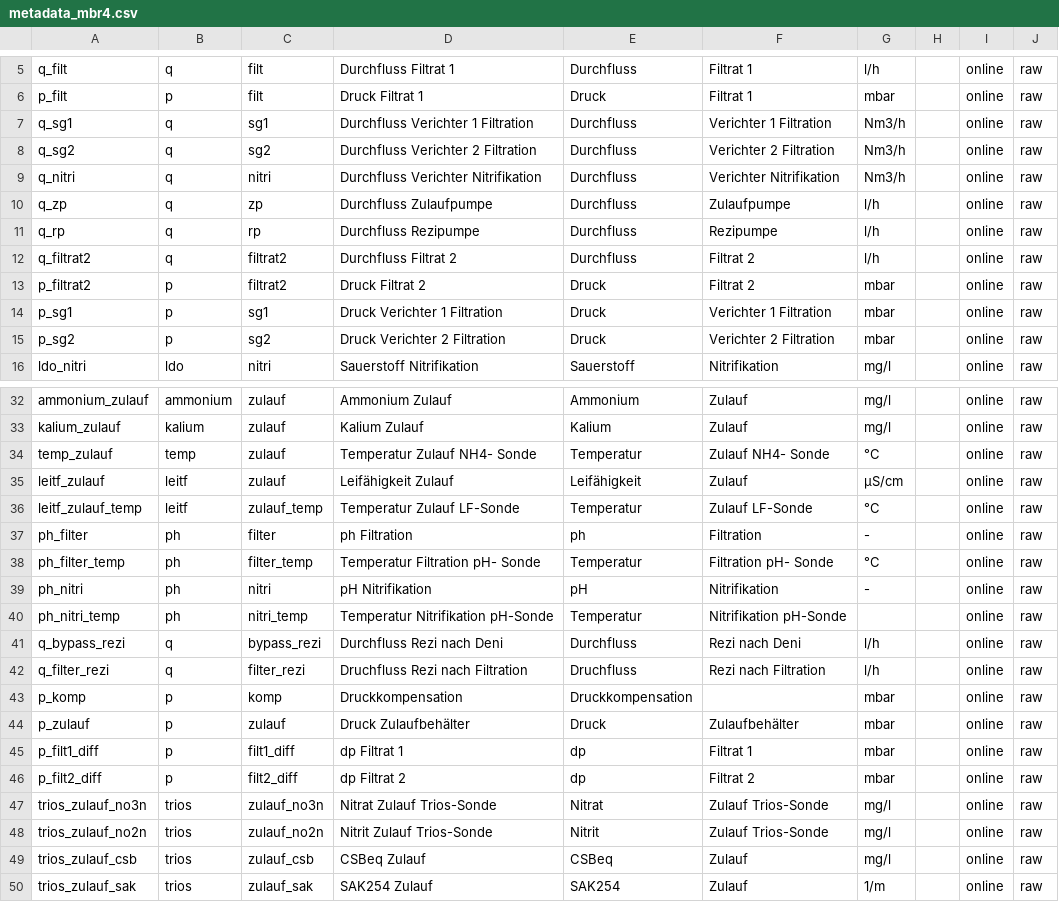
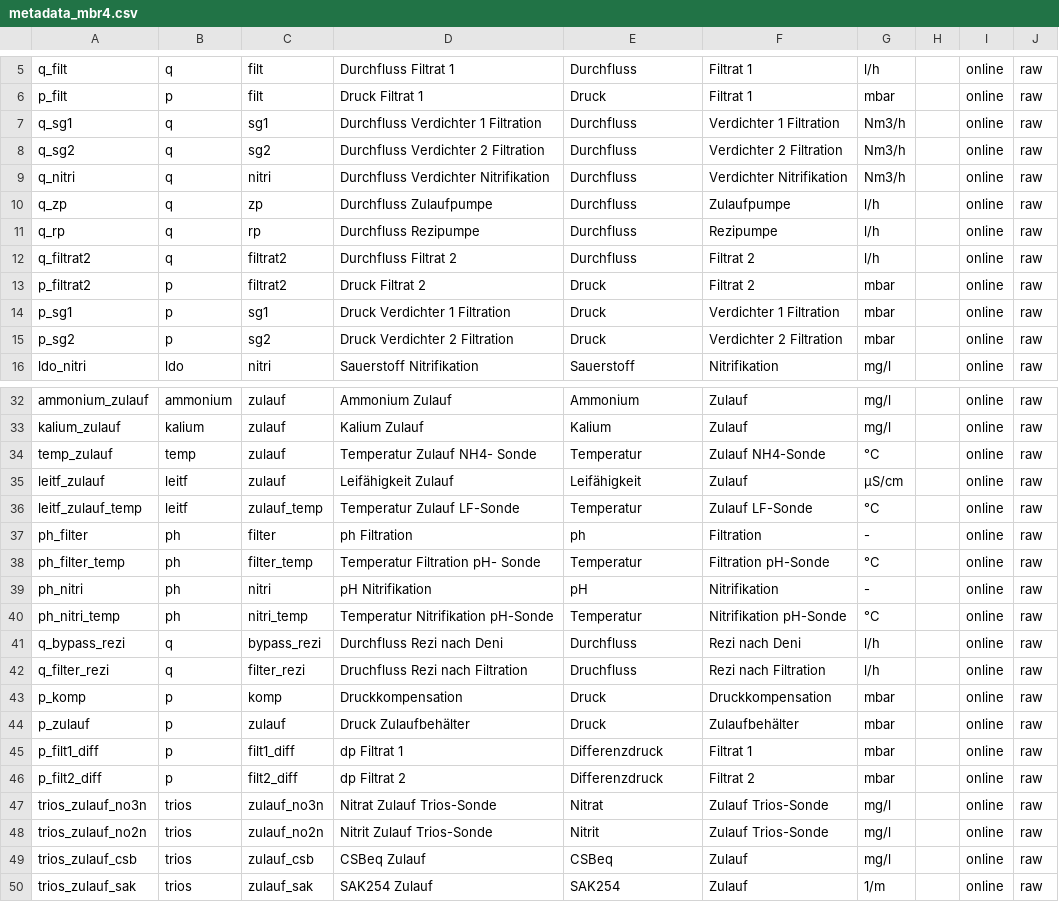
Before and after one commit to KWB-R/kwb.pilot, a CSV file: inst/extdata/metadata_mbr4.csv, drawn as a sheet; only a part is shown, gaps mark what is left out; the diff covers the shown part only; the diff names each change by its address in the sheet, - before the commit and + after, or states it on an @@ line.

Commit message:
Update metadata after modification by Jette
and re-encode with UTF-8 in order to get umlauts to be correctly recognised

```diff
--- a/inst/extdata/metadata_mbr4.csv
+++ b/inst/extdata/metadata_mbr4.csv
-D7: Durchfluss Verichter 1 Filtration
+D7: Durchfluss Verdichter 1 Filtration
-F7: Verichter 1 Filtration
+F7: Verdichter 1 Filtration
-D8: Durchfluss Verichter 2 Filtration
+D8: Durchfluss Verdichter 2 Filtration
-F8: Verichter 2 Filtration
+F8: Verdichter 2 Filtration
-D9: Durchfluss Verichter Nitrifikation
+D9: Durchfluss Verdichter Nitrifikation
-F9: Verichter Nitrifikation
+F9: Verdichter Nitrifikation
-D14: Druck Verichter 1 Filtration
+D14: Druck Verdichter 1 Filtration
-F14: Verichter 1 Filtration
+F14: Verdichter 1 Filtration
-D15: Druck Verichter 2 Filtration
+D15: Druck Verdichter 2 Filtration
-F15: Verichter 2 Filtration
+F15: Verdichter 2 Filtration
-F34: Zulauf NH4- Sonde
+F34: Zulauf NH4-Sonde
-F38: Filtration pH- Sonde
+F38: Filtration pH-Sonde
-G40: (empty)
+G40: °C
-E43: Druckkompensation
+E43: Druck
-F43: (empty)
+F43: Druckkompensation
-E45:E46: dp
+E45:E46: Differenzdruck
```
Also changed, not shown: 10 edited cells elsewhere in this file.
